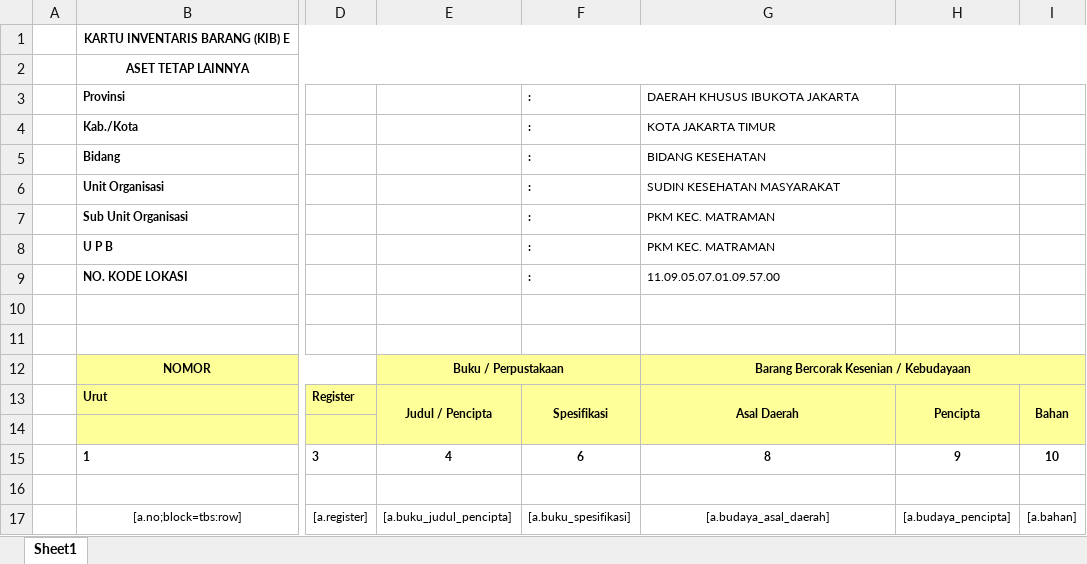
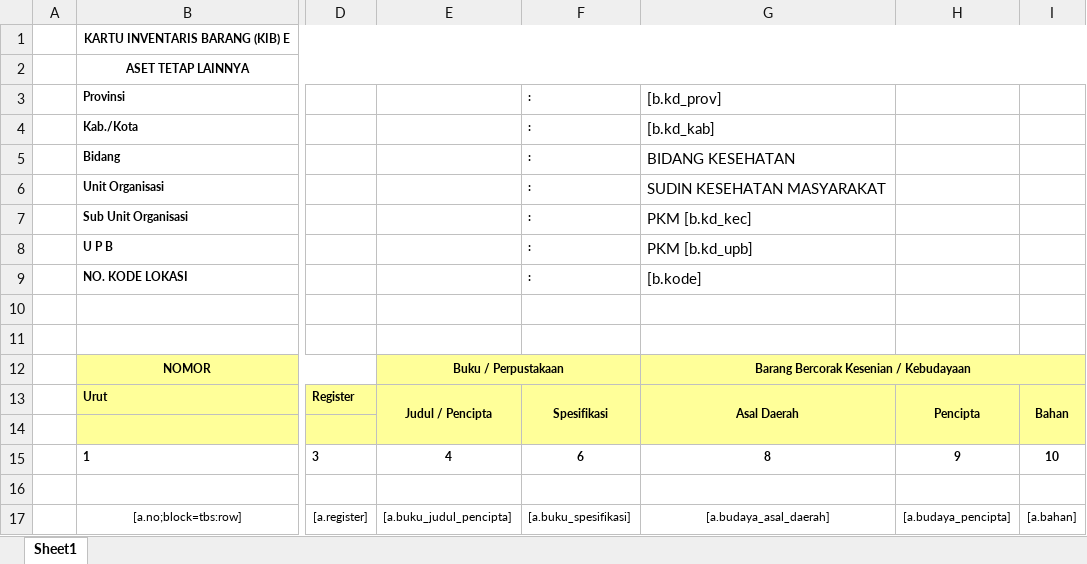
Before and after one commit to acmadi/epuskesmas, an Excel workbook: public/files/template/inventory/kibe.xlsx, sheet Sheet1, drawn as a sheet; only a part is shown, gaps mark what is left out; values as stored, in another font and other column widths than the file's, no borders; the diff names each change by its address in the sheet, - before the commit and + after, or states it on an @@ line.

```diff
--- a/public/files/template/inventory/kibe.xlsx (sheet Sheet1)
+++ b/public/files/template/inventory/kibe.xlsx (sheet Sheet1)
-G3: DAERAH KHUSUS IBUKOTA JAKARTA
+G3: [b.kd_prov]
@@ G3:G9 text size: larger @@
-G4: KOTA JAKARTA TIMUR
+G4: [b.kd_kab]
-G7: PKM KEC. MATRAMAN
+G7: PKM [b.kd_kec]
-G8: PKM KEC. MATRAMAN
+G8: PKM [b.kd_upb]
-G9: 11.09.05.07.01.09.57.00
+G9: [b.kode]
```
Also changed, not shown: formulas that keep their value, public/files/template/inventory/kiba.xlsx, public/files/template/inventory/kibb.xlsx, 8 other files.
